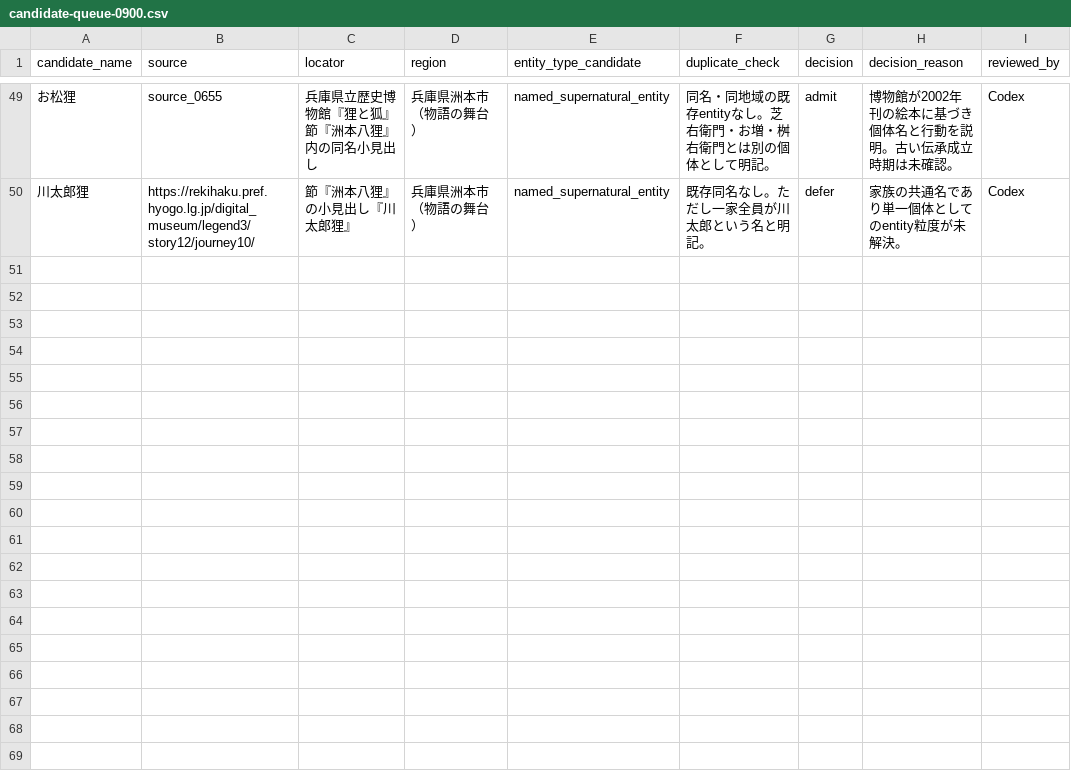
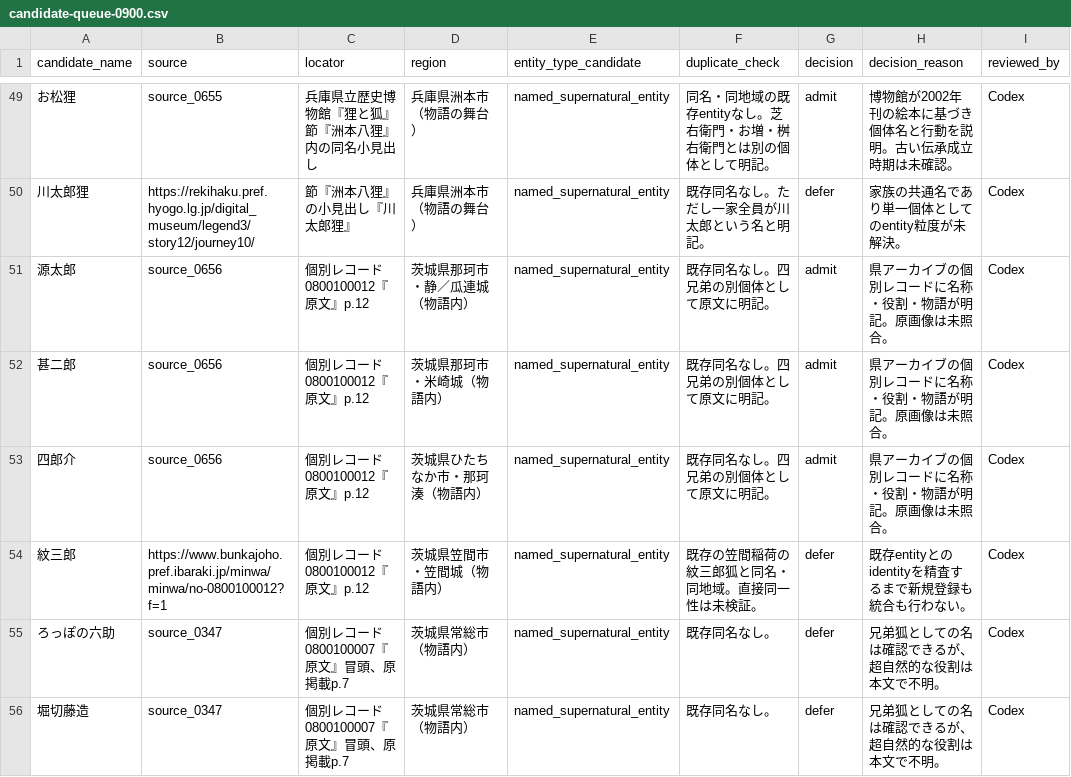
Before and after one commit to Anko-romochi/japan-yokai-index, a CSV file: research/long-run-1000/candidate-queue-0900.csv, drawn as a sheet; only a part is shown, gaps mark what is left out.

```diff
--- a/research/long-run-1000/candidate-queue-0900.csv
+++ b/research/long-run-1000/candidate-queue-0900.csv
@@ -50 +50,7 @@ candidate_name,source,locator,region,entity_type_candidate,duplicate_check,decis
 川太郎狸,https://rekihaku.pref.hyogo.lg.jp/digital_museum/legend3/story12/journey10/,節『洲本八狸』の小見出し『川太郎狸』,兵庫県洲本市（物語の舞台）,named_supernatural_entity,既存同名なし。ただし一家全員が川太郎という名と明記。,defer,家族の共通名であり単一個体としてのentity粒度が未解決。,Codex
+源太郎,source_0656,個別レコード0800100012『原文』p.12,茨城県那珂市・静／瓜連城（物語内）,named_supernatural_entity,既存同名なし。四兄弟の別個体として原文に明記。,admit,県アーカイブの個別レコードに名称・役割・物語が明記。原画像は未照合。,Codex
+甚二郎,source_0656,個別レコード0800100012『原文』p.12,茨城県那珂市・米崎城（物語内）,named_supernatural_entity,既存同名なし。四兄弟の別個体として原文に明記。,admit,県アーカイブの個別レコードに名称・役割・物語が明記。原画像は未照合。,Codex
+四郎介,source_0656,個別レコード0800100012『原文』p.12,茨城県ひたちなか市・那珂湊（物語内）,named_supernatural_entity,既存同名なし。四兄弟の別個体として原文に明記。,admit,県アーカイブの個別レコードに名称・役割・物語が明記。原画像は未照合。,Codex
+紋三郎,https://www.bunkajoho.pref.ibaraki.jp/minwa/minwa/no-0800100012?f=1,個別レコード0800100012『原文』p.12,茨城県笠間市・笠間城（物語内）,named_supernatural_entity,既存の笠間稲荷の紋三郎狐と同名・同地域。直接同一性は未検証。,defer,既存entityとのidentityを精査するまで新規登録も統合も行わない。,Codex
+ろっぽの六助,source_0347,個別レコード0800100007『原文』冒頭、原掲載p.7,茨城県常総市（物語内）,named_supernatural_entity,既存同名なし。,defer,兄弟狐としての名は確認できるが、超自然的な役割は本文で不明。,Codex
+堀切藤造,source_0347,個別レコード0800100007『原文』冒頭、原掲載p.7,茨城県常総市（物語内）,named_supernatural_entity,既存同名なし。,defer,兄弟狐としての名は確認できるが、超自然的な役割は本文で不明。,Codex
```
Also changed, not shown: 3 other files.
